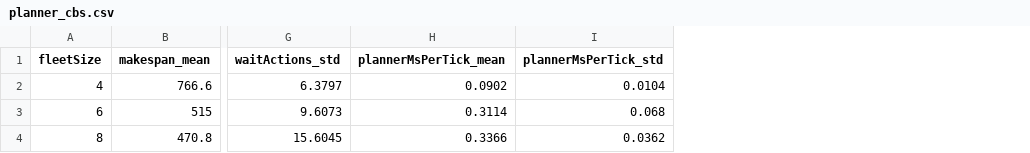
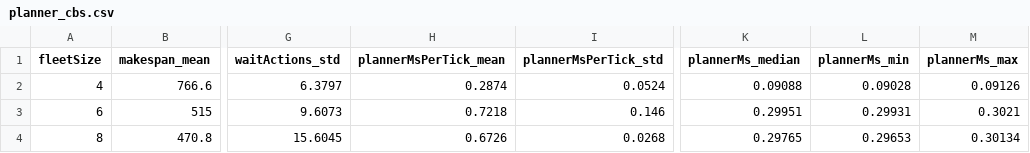
Before and after one commit to kjungmo/robo-ops, a CSV file: paper/arxiv/figures/data/planner_cbs.csv, drawn as a sheet; only a part is shown, gaps mark what is left out; the diff names each change by its address in the sheet, - before the commit and + after, or states it on an @@ line.

```diff
--- a/paper/arxiv/figures/data/planner_cbs.csv
+++ b/paper/arxiv/figures/data/planner_cbs.csv
+column K (plannerMs_median), rows 2-4: 0.09088 | 0.29951 | 0.29765
+column L (plannerMs_min), rows 2-4: 0.09028 | 0.29931 | 0.29653
+column M (plannerMs_max), rows 2-4: 0.09126 | 0.3021 | 0.30134
-H2 (plannerMsPerTick_mean): 0.0902
+H2 (plannerMsPerTick_mean): 0.2874
-I2 (plannerMsPerTick_std): 0.0104
+I2 (plannerMsPerTick_std): 0.0524
-H3 (plannerMsPerTick_mean): 0.3114
+H3 (plannerMsPerTick_mean): 0.7218
-I3 (plannerMsPerTick_std): 0.068
+I3 (plannerMsPerTick_std): 0.146
-H4 (plannerMsPerTick_mean): 0.3366
+H4 (plannerMsPerTick_mean): 0.6726
-I4 (plannerMsPerTick_std): 0.0362
+I4 (plannerMsPerTick_std): 0.0268
```
Also changed, not shown: paper/arxiv/figures/data/planner_pp.csv, paper/arxiv/figures/data/scaling_hungarian.csv, 28 other files.
